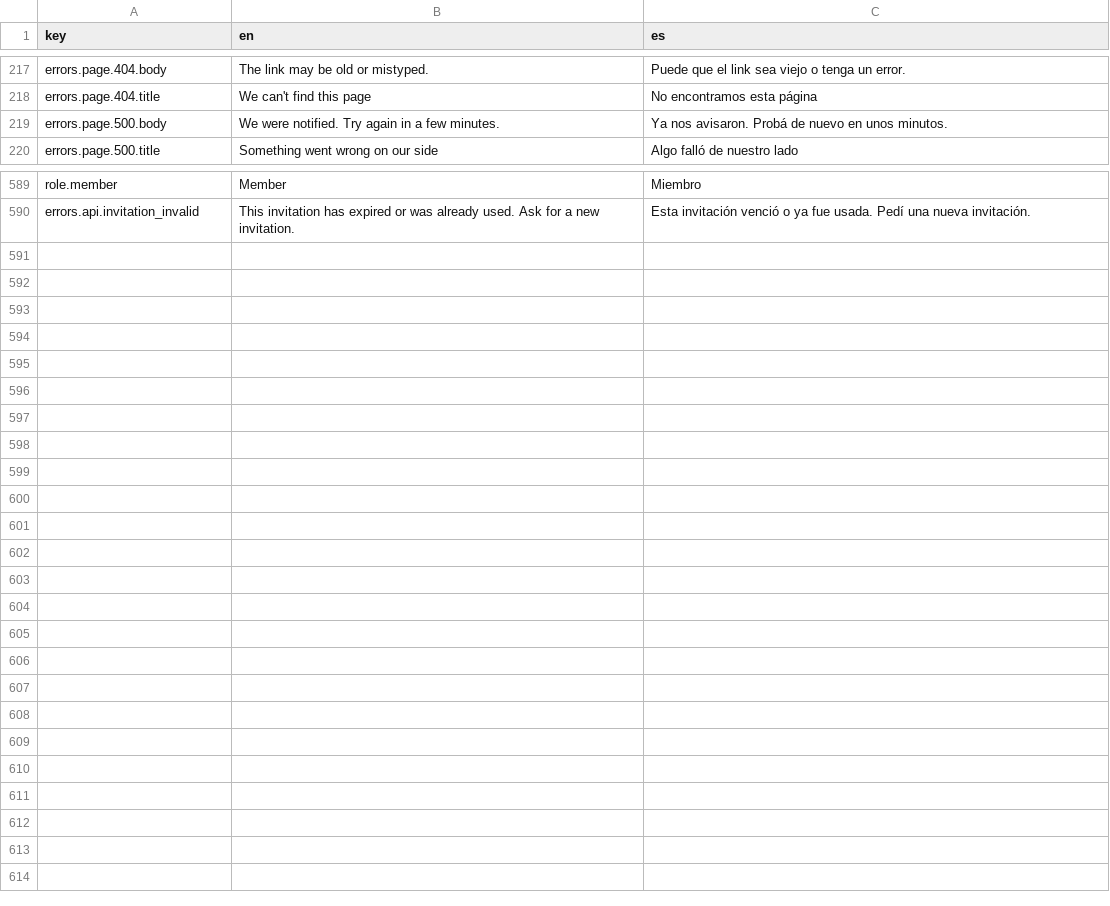
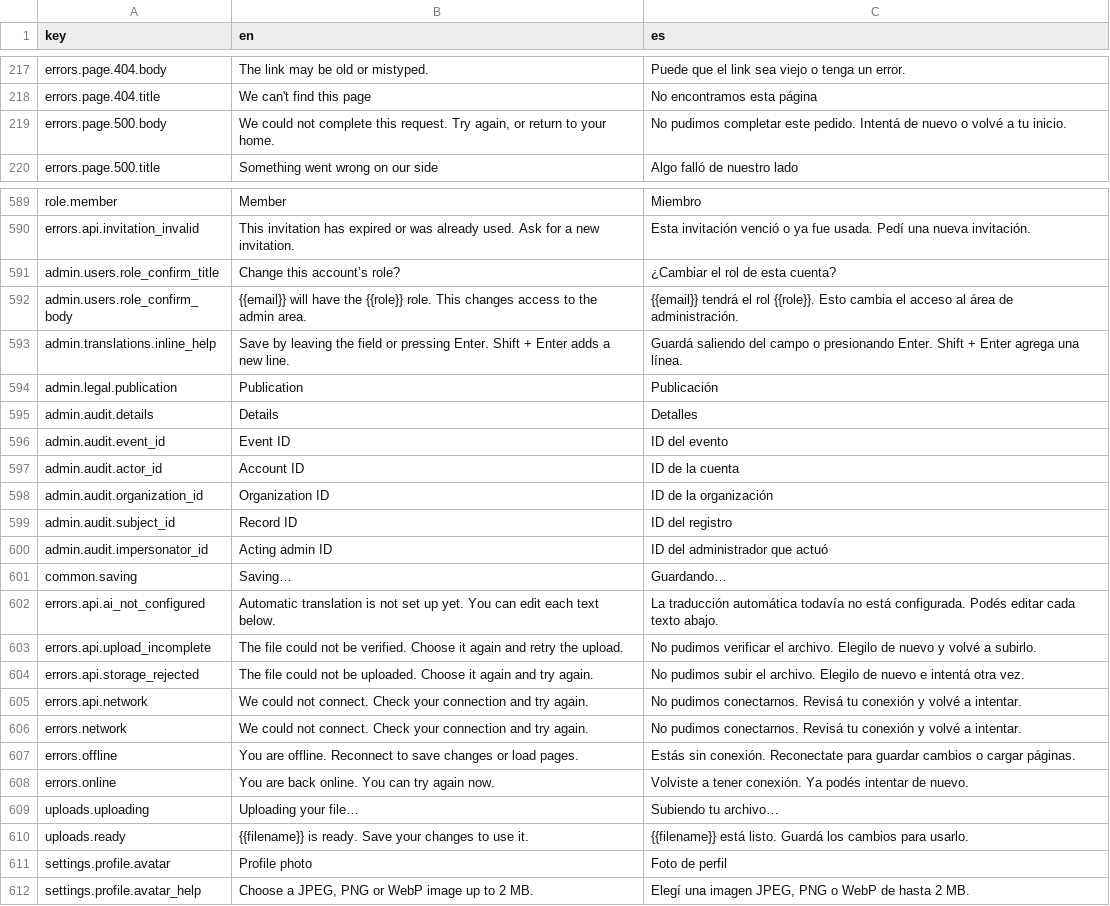
Before and after one commit to toptive/phoenix-api-react-starter-kit, a CSV file: i18n/translations.csv, drawn as a sheet; only a part is shown, gaps mark what is left out.

Commit message:
Add SPA admin, legal, billing and upload flows

```diff
--- a/i18n/translations.csv
+++ b/i18n/translations.csv
@@ -218,3 +218,3 @@
 "errors.page.404.title","We can't find this page","No encontramos esta página"
-"errors.page.500.body","We were notified. Try again in a few minutes.","Ya nos avisaron. Probá de nuevo en unos minutos."
+"errors.page.500.body","We could not complete this request. Try again, or return to your home.","No pudimos completar este pedido. Intentá de nuevo o volvé a tu inicio."
 "errors.page.500.title","Something went wrong on our side","Algo falló de nuestro lado"
@@ -590 +590,23 @@
 "errors.api.invitation_invalid","This invitation has expired or was already used. Ask for a new invitation.","Esta invitación venció o ya fue usada. Pedí una nueva invitación."
+"admin.users.role_confirm_title","Change this account’s role?","¿Cambiar el rol de esta cuenta?"
+"admin.users.role_confirm_body","{{email}} will have the {{role}} role. This changes access to the admin area.","{{email}} tendrá el rol {{role}}. Esto cambia el acceso al área de administración."
+"admin.translations.inline_help","Save by leaving the field or pressing Enter. Shift + Enter adds a new line.","Guardá saliendo del campo o presionando Enter. Shift + Enter agrega una línea."
+"admin.legal.publication","Publication","Publicación"
+"admin.audit.details","Details","Detalles"
+"admin.audit.event_id","Event ID","ID del evento"
+"admin.audit.actor_id","Account ID","ID de la cuenta"
+"admin.audit.organization_id","Organization ID","ID de la organización"
+"admin.audit.subject_id","Record ID","ID del registro"
+"admin.audit.impersonator_id","Acting admin ID","ID del administrador que actuó"
+"common.saving","Saving…","Guardando…"
+"errors.api.ai_not_configured","Automatic translation is not set up yet. You can edit each text below.","La traducción automática todavía no está configurada. Podés editar cada texto abajo."
+"errors.api.upload_incomplete","The file could not be verified. Choose it again and retry the upload.","No pudimos verificar el archivo. Elegilo de nuevo y volvé a subirlo."
+"errors.api.storage_rejected","The file could not be uploaded. Choose it again and try again.","No pudimos subir el archivo. Elegilo de nuevo e intentá otra vez."
+"errors.api.network","We could not connect. Check your connection and try again.","No pudimos conectarnos. Revisá tu conexión y volvé a intentar."
+"errors.network","We could not connect. Check your connection and try again.","No pudimos conectarnos. Revisá tu conexión y volvé a intentar."
+"errors.offline","You are offline. Reconnect to save changes or load pages.","Estás sin conexión. Reconectate para guardar cambios o cargar páginas."
+"errors.online","You are back online. You can try again now.","Volviste a tener conexión. Ya podés intentar de nuevo."
+"uploads.uploading","Uploading your file…","Subiendo tu archivo…"
+"uploads.ready","{{filename}} is ready. Save your changes to use it.","{{filename}} está listo. Guardá los cambios para usarlo."
+"settings.profile.avatar","Profile photo","Foto de perfil"
+"settings.profile.avatar_help","Choose a JPEG, PNG or WebP image up to 2 MB.","Elegí una imagen JPEG, PNG o WebP de hasta 2 MB."
```
Also changed, not shown: 43 other files.
